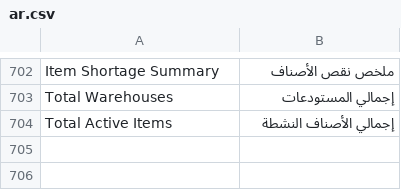
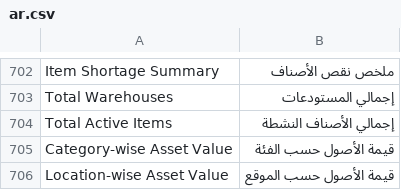
Before and after one commit to yamenzak/OneDesk, a CSV file: onedesk/translations/ar.csv, drawn as a sheet; only a part is shown, gaps mark what is left out; the diff names each change by its address in the sheet, - before the commit and + after, or states it on an @@ line.

```diff
--- a/onedesk/translations/ar.csv
+++ b/onedesk/translations/ar.csv
+row 705: Category-wise Asset Value | قيمة الأصول حسب الفئة
+row 706: Location-wise Asset Value | قيمة الأصول حسب الموقع
```
Also changed, not shown: onedesk/translations/de.csv, onedesk/translations/words/ar.csv, 12 other files.
